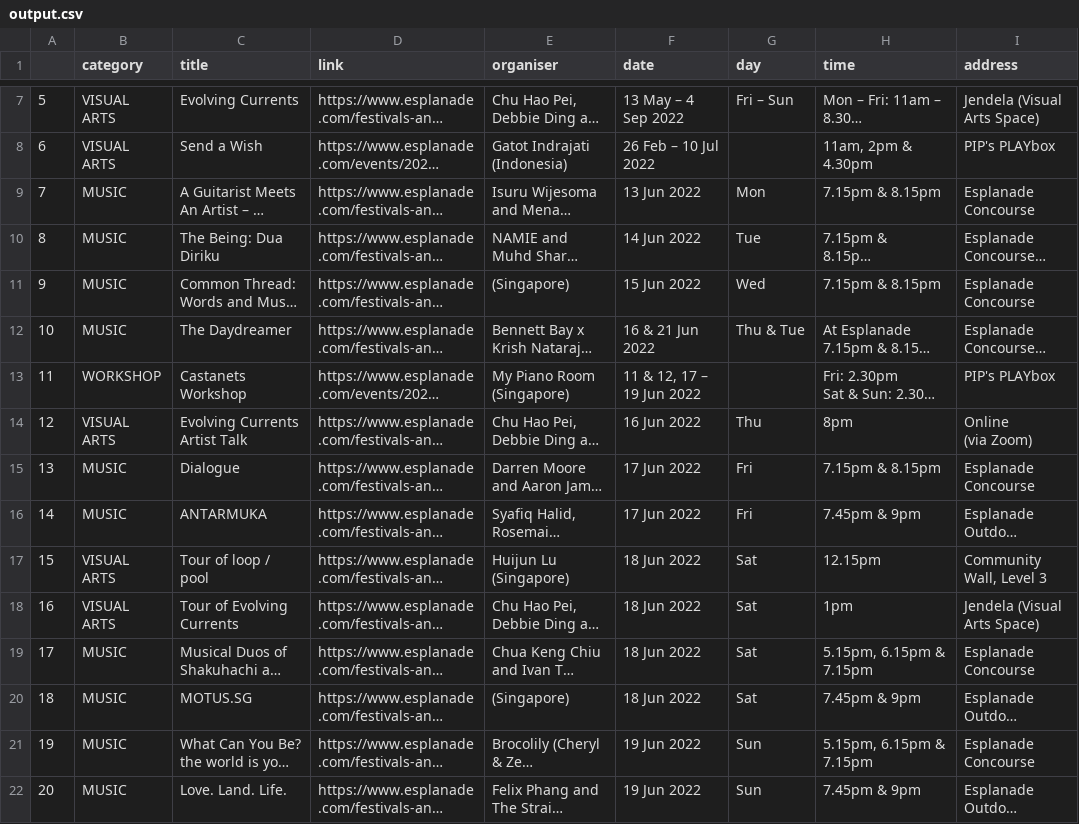
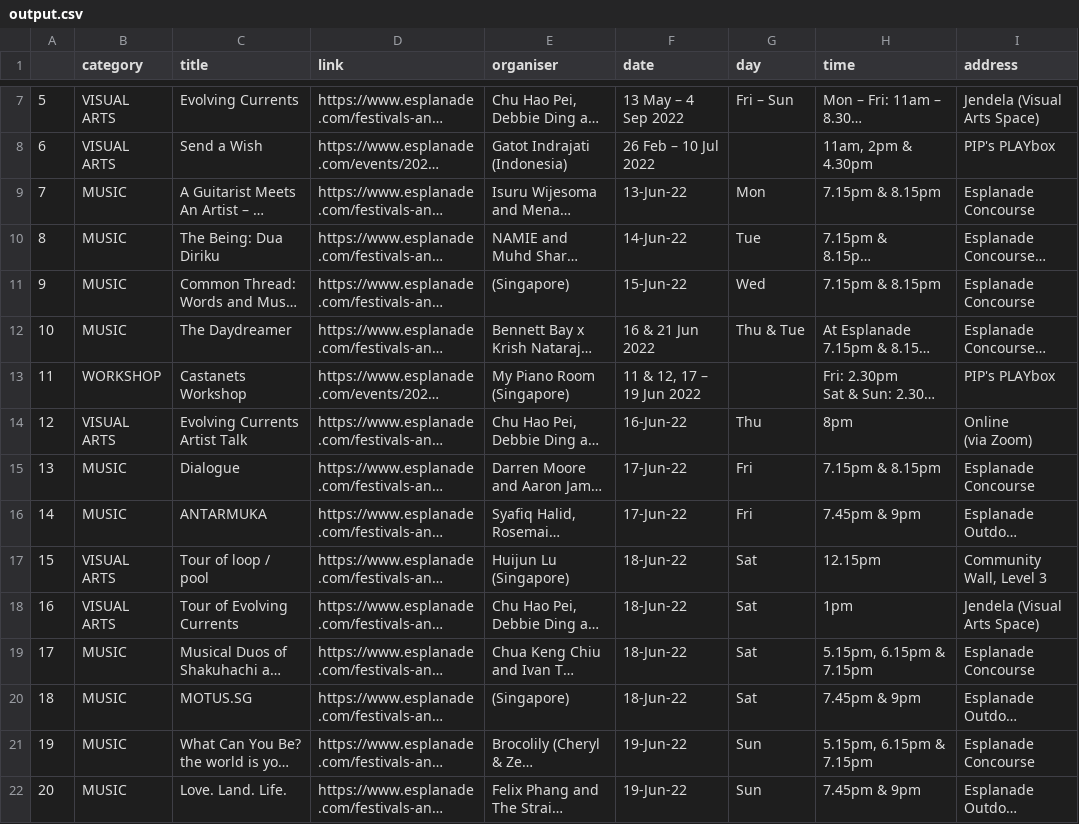
Before and after one commit to Joanna-Khek/free_music_esplanade_news, a CSV file: output.csv, drawn as a sheet; only a part is shown, gaps mark what is left out; long unchanged cells end in …; the diff covers the shown part only; the diff names each change by its address in the sheet, - before the commit and + after, or states it on an @@ line.

```diff
--- a/output.csv
+++ b/output.csv
-F9 (date): 13 Jun 2022
+F9 (date): 13-Jun-22
-F10 (date): 14 Jun 2022
+F10 (date): 14-Jun-22
-F11 (date): 15 Jun 2022
+F11 (date): 15-Jun-22
-F14 (date): 16 Jun 2022
+F14 (date): 16-Jun-22
-F15:F16 (date): 17 Jun 2022
+F15:F16 (date): 17-Jun-22
-F17:F20 (date): 18 Jun 2022
+F17:F20 (date): 18-Jun-22
-F21:F22 (date): 19 Jun 2022
+F21:F22 (date): 19-Jun-22
```
Also changed, not shown: 2 removed rows and 6 edited cells elsewhere in this file, 1 other file.
